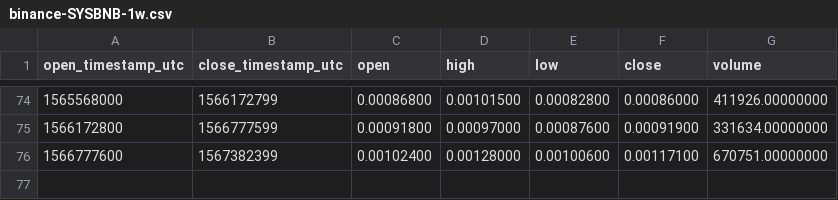
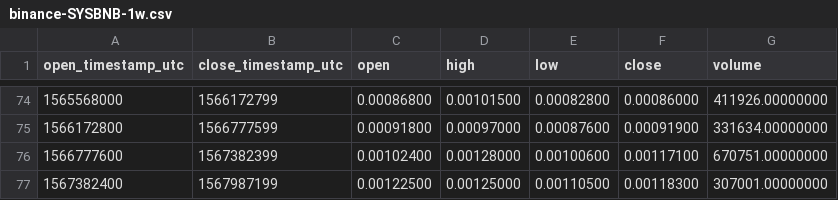
Before and after one commit to cryptobigbro/binance-SYSBNB, a CSV file: binance-SYSBNB-1w.csv, drawn as a sheet; only a part is shown, gaps mark what is left out.

```diff
--- a/binance-SYSBNB-1w.csv
+++ b/binance-SYSBNB-1w.csv
@@ -76 +76,2 @@ open_timestamp_utc,close_timestamp_utc,open,high,low,close,volume
 1566777600,1567382399,0.00102400,0.00128000,0.00100600,0.00117100,670751.00000000
+1567382400,1567987199,0.00122500,0.00125000,0.00110500,0.00118300,307001.00000000
```
Also changed, not shown: binance-SYSBNB-1d.csv, binance-SYSBNB-1h.csv.
